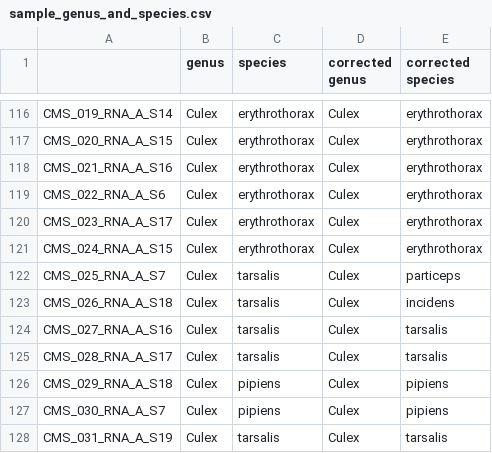
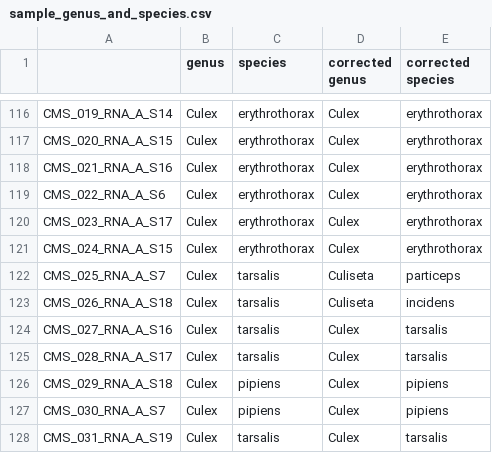
Before and after one commit to czbiohub-sf/california-mosquito-study, a CSV file: data/sample_genus_and_species.csv, drawn as a sheet; only a part is shown, gaps mark what is left out.

Commit message:
edited typos for genus of CMS_025 and CMS_026 in corrected mislabelled species using genetic (kmer) analysis

```diff
--- a/data/sample_genus_and_species.csv
+++ b/data/sample_genus_and_species.csv
@@ -121,4 +121,4 @@ CMS_023_RNA_A_S17,Culex,erythrothorax,Culex,erythrothorax
 CMS_024_RNA_A_S15,Culex,erythrothorax,Culex,erythrothorax
-CMS_025_RNA_A_S7,Culex,tarsalis,Culex,particeps
-CMS_026_RNA_A_S18,Culex,tarsalis,Culex,incidens
+CMS_025_RNA_A_S7,Culex,tarsalis,Culiseta,particeps
+CMS_026_RNA_A_S18,Culex,tarsalis,Culiseta,incidens
 CMS_027_RNA_A_S16,Culex,tarsalis,Culex,tarsalis
```
